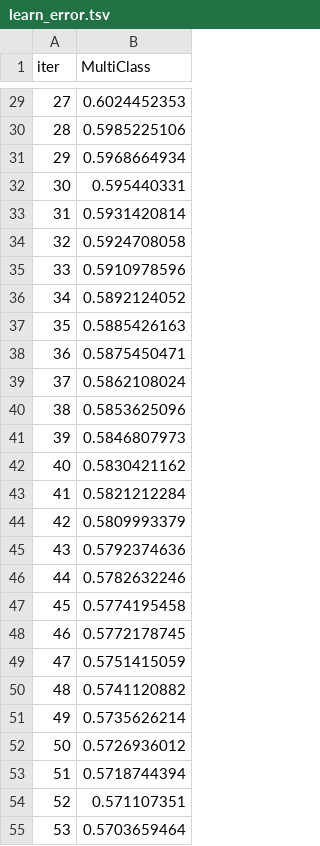
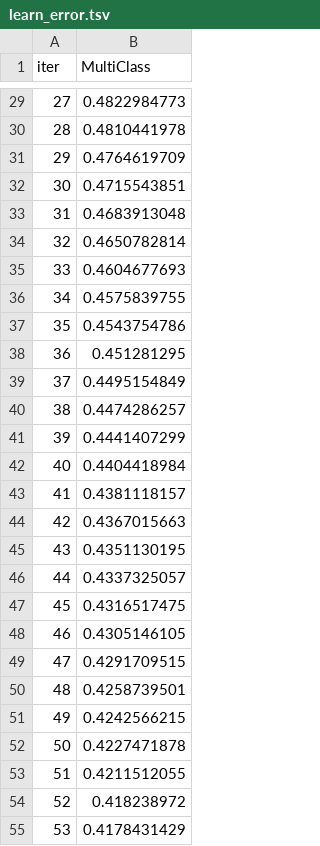
Before and after one commit to Gelanye2/Seminar, a TSV file: catboost_info/learn_error.tsv, drawn as a sheet; only a part is shown, gaps mark what is left out; the diff covers the shown part only.

```diff
--- a/catboost_info/learn_error.tsv
+++ b/catboost_info/learn_error.tsv
@@ -29,27 +29,27 @@ iter	MultiClass
-27	0.6024452353
-28	0.5985225106
-29	0.5968664934
-30	0.595440331
-31	0.5931420814
-32	0.5924708058
-33	0.5910978596
-34	0.5892124052
-35	0.5885426163
-36	0.5875450471
-37	0.5862108024
-38	0.5853625096
-39	0.5846807973
-40	0.5830421162
-41	0.5821212284
-42	0.5809993379
-43	0.5792374636
-44	0.5782632246
-45	0.5774195458
-46	0.5772178745
-47	0.5751415059
-48	0.5741120882
-49	0.5735626214
-50	0.5726936012
-51	0.5718744394
-52	0.571107351
-53	0.5703659464
+27	0.4822984773
+28	0.4810441978
+29	0.4764619709
+30	0.4715543851
+31	0.4683913048
+32	0.4650782814
+33	0.4604677693
+34	0.4575839755
+35	0.4543754786
+36	0.451281295
+37	0.4495154849
+38	0.4474286257
+39	0.4441407299
+40	0.4404418984
+41	0.4381118157
+42	0.4367015663
+43	0.4351130195
+44	0.4337325057
+45	0.4316517475
+46	0.4305146105
+47	0.4291709515
+48	0.4258739501
+49	0.4242566215
+50	0.4227471878
+51	0.4211512055
+52	0.418238972
+53	0.4178431429
```
Also changed, not shown: 73 edited cells elsewhere in this file, catboost_info/time_left.tsv, 43 other files.
